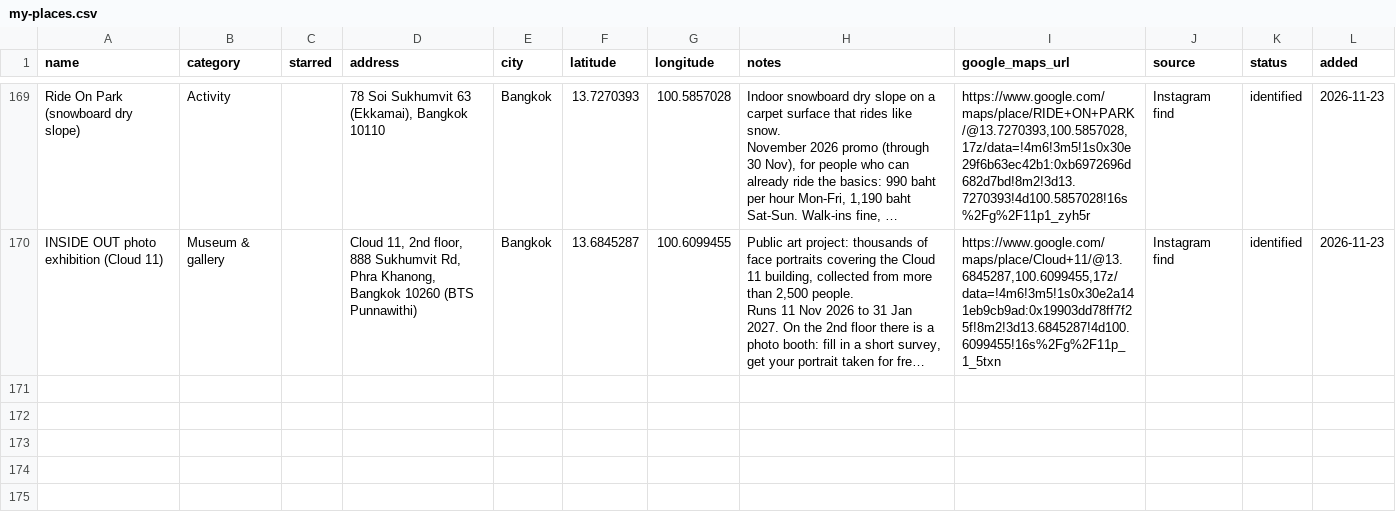
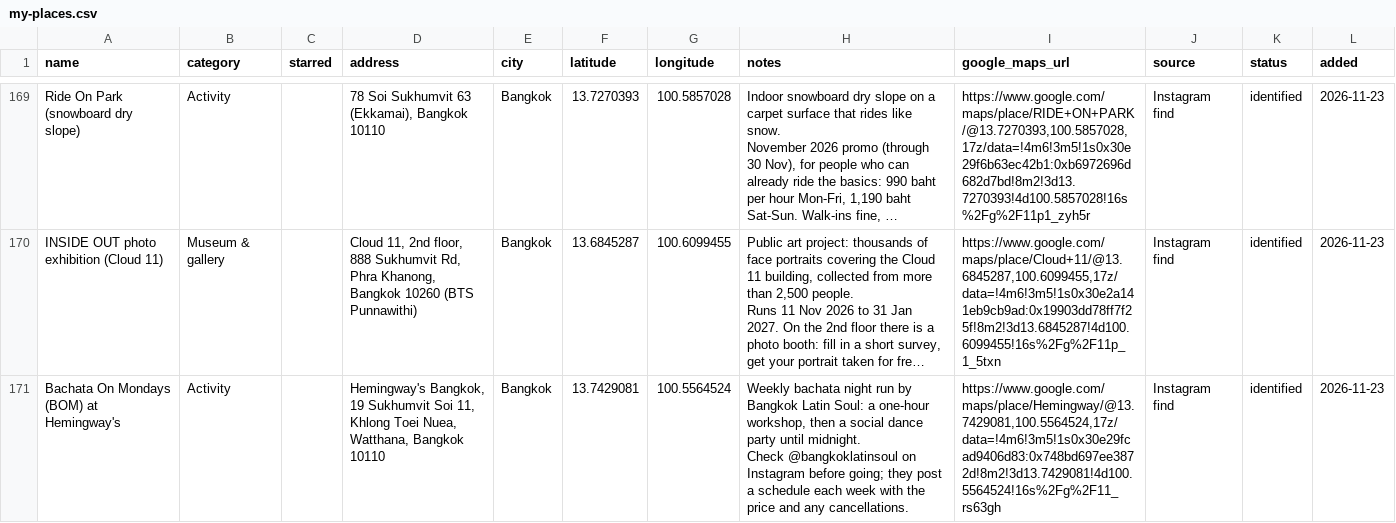
Before and after one commit to PatrickEwers/travel-hacking-toolkit, a CSV file: places/my-places.csv, drawn as a sheet; only a part is shown, gaps mark what is left out; long unchanged cells end in …; ↵ is a line break in a cell; the diff names each change by its address in the sheet, - before the commit and + after, or states it on an @@ line.

```diff
--- a/places/my-places.csv
+++ b/places/my-places.csv
+row 171: Bachata On Mondays (BOM) at Hemingway's | Activity |  | Hemingway's Bangkok, 19 Sukhumvit Soi 11, Khlong Toei Nuea, Watthana, Bangkok 10110 | Bangkok | 13.7429081 | 100.5564524 | Weekly bachata night run by Bangkok Latin Soul: a one-hour workshop, then a social dance party until midnight. ↵ Check @bangkoklatinsoul on Instagram before going; they post a schedule each week with the price and any cancellations. | https://www.google.com/maps/place/Hemingway/@13.7429081,100.5564524,17z/data=!4m6!3m5!1s0x30e29fcad9406d83:0x748bd697ee3872d!8m2!3d13.7429081!4d100.5564524!16s%2Fg%2F11_rs63gh | Instagram find | identified | 2026-11-23
```
Also changed, not shown: 5 other files.
